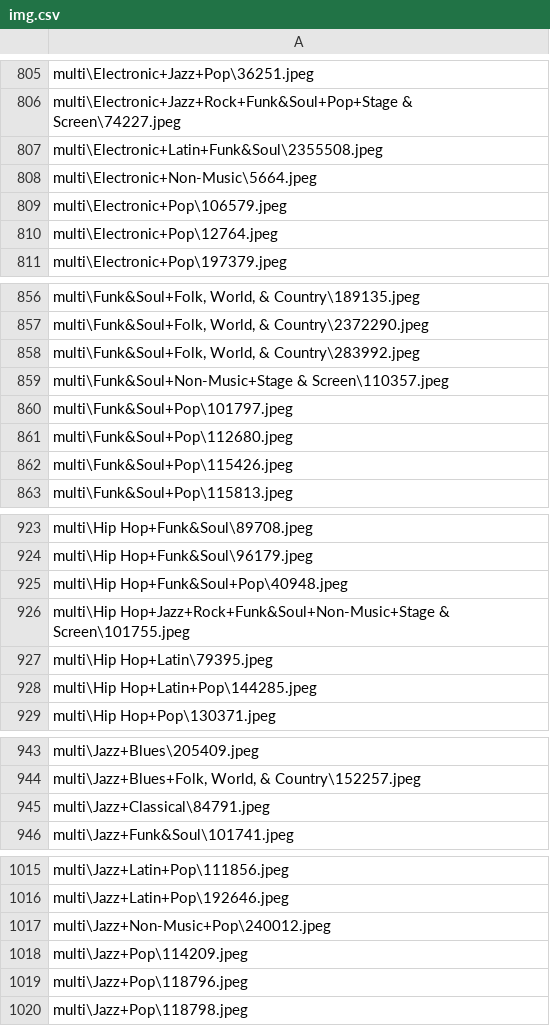
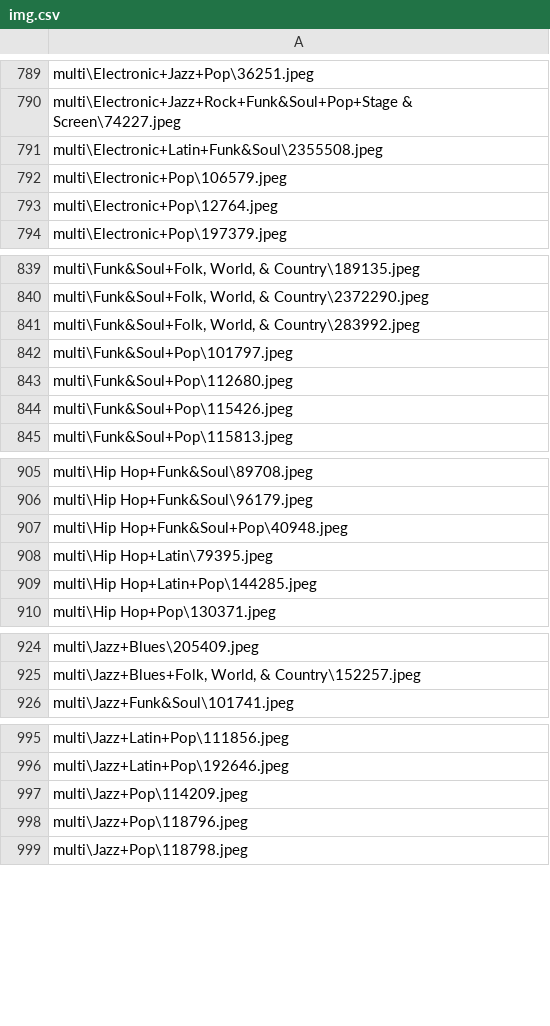
Before and after one commit to cid2rrrr/0220dbtest, a CSV file: dataset/img.csv, drawn as a sheet; only a part is shown, gaps mark what is left out; the diff covers the shown part only; the diff names each change by its address in the sheet, - before the commit and + after, or states it on an @@ line.

```diff
--- a/dataset/img.csv
+++ b/dataset/img.csv
-row 808: multi\Electronic+Non-Music\5664.jpeg
-row 859: multi\Funk&Soul+Non-Music+Stage & Screen\110357.jpeg
-row 926: multi\Hip Hop+Jazz+Rock+Funk&Soul+Non-Music+Stage & Screen\101755.jpeg
-row 945: multi\Jazz+Classical\84791.jpeg
-row 1017: multi\Jazz+Non-Music+Pop\240012.jpeg
```
Also changed, not shown: 21 removed rows elsewhere in this file, dataset/clr.csv, dataset/facial.csv, 6 other files.
